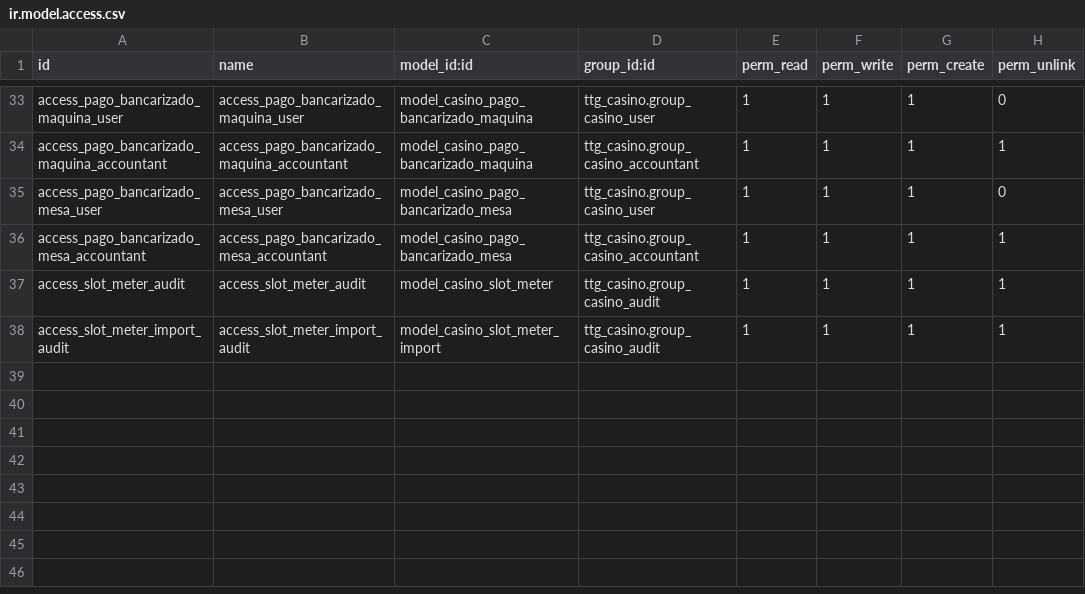
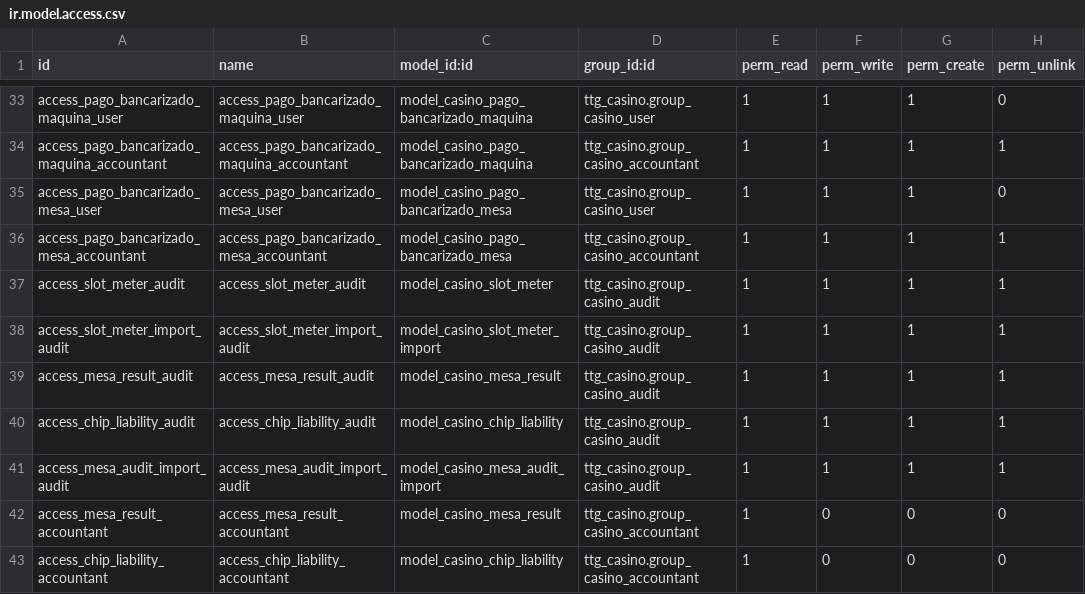
Before and after one commit to erick-tejada/ttg_casino, a CSV file: security/ir.model.access.csv, drawn as a sheet; only a part is shown, gaps mark what is left out; the diff names each change by its address in the sheet, - before the commit and + after, or states it on an @@ line.

Commit message:
[ADD] Auditoría de Mesas (DRGT): importar resultados de mesas y Chip Liability
Pedido de Luis Galván (16/11, 'Solicitud de implementación – Cuadre de Mesas DRGT'):
- Importa el reporte de resultados de mesas de DRGT (Predicted Result / Actual Count) y el Chip Liability.
- Cuadre de Mesas: Gross Drop (Bill RD$ + USD x tasa del cuadre) - Net Fills.
- Cuadre de Caja: Gross Drop (Actual Count) - Pagos de Caja (pagos de apuestas RD$/USD, premios y bancarizados de mesas).
- Conciliaciones: Chip Liability (Net Fills - Pagos de Caja) y Variación (Mesas - Caja) con tolerancia (RD$99)
  y justificación obligatoria; aprobación al pasar a Contabilidad o con 'Aprobar Auditoría de Mesas'.
- Inventario de fichas por denominación, para la Caja de Mesas y cada mesa (inicial, movimiento, final calculado).
- Código DRGT en Mesas; cruces: período del Chip Liability, apertura de cada mesa = su inventario inicial,
  totales del archivo, archivo repetido en otro día.
- Pestaña y reporte impreso propios; informes de Resultados de Mesas e Inventario de Fichas.
- El lector de SpreadsheetML ahora respeta celdas combinadas (MergeAcross).
Probado con los archivos reales del 9/11: -15,800 / -20,800 / -5,500 / 5,000 / 8,997,524 (igual que el ejemplo).
Versión 18.0.1.0.

```diff
--- a/security/ir.model.access.csv
+++ b/security/ir.model.access.csv
+row 39: access_mesa_result_audit | access_mesa_result_audit | model_casino_mesa_result | ttg_casino.group_casino_audit | 1 | 1 | 1 | 1
+row 40: access_chip_liability_audit | access_chip_liability_audit | model_casino_chip_liability | ttg_casino.group_casino_audit | 1 | 1 | 1 | 1
+row 41: access_mesa_audit_import_audit | access_mesa_audit_import_audit | model_casino_mesa_audit_import | ttg_casino.group_casino_audit | 1 | 1 | 1 | 1
+row 42: access_mesa_result_accountant | access_mesa_result_accountant | model_casino_mesa_result | ttg_casino.group_casino_accountant | 1 | 0 | 0 | 0
+row 43: access_chip_liability_accountant | access_chip_liability_accountant | model_casino_chip_liability | ttg_casino.group_casino_accountant | 1 | 0 | 0 | 0
```
Also changed, not shown: 15 other files.
